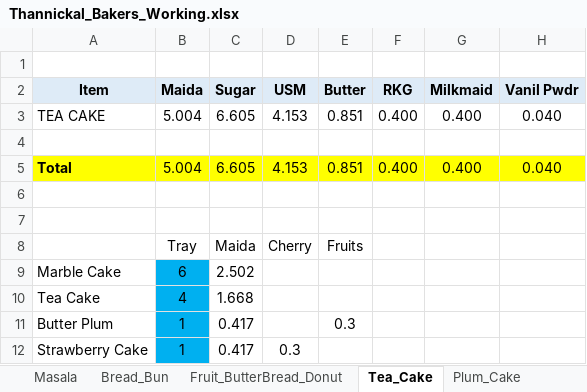
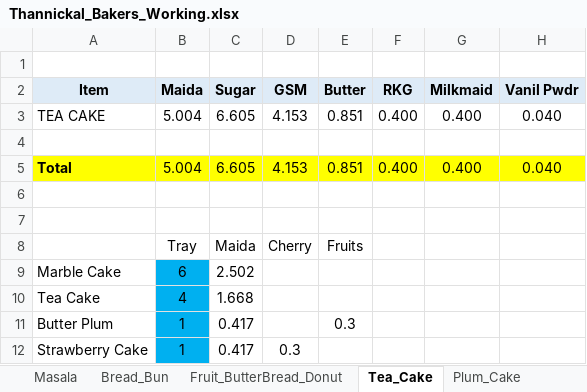
Before and after one commit to globocon/bakery, an Excel workbook: Documents/Thannickal_Bakers_Working.xlsx, sheet Tea_Cake, drawn as a sheet; only a part is shown; values as stored, in another font and other column widths than the file's, no borders; the diff names each change by its address in the sheet, - before the commit and + after, or states it on an @@ line.

```diff
--- a/Documents/Thannickal_Bakers_Working.xlsx (sheet Tea_Cake)
+++ b/Documents/Thannickal_Bakers_Working.xlsx (sheet Tea_Cake)
-D2: USM
+D2: GSM
```
Also changed, not shown: sheet Sandwitch_Pizza, sheet Tea_Rusk, sheet White_Rusk, sheet Daily_Consumption, sheet Carrot_Dates_Cake, sheet Bread_Bun, 3 more sheets, other sheet tabs, formulas that keep their value, hidden cells, 1 other file.
